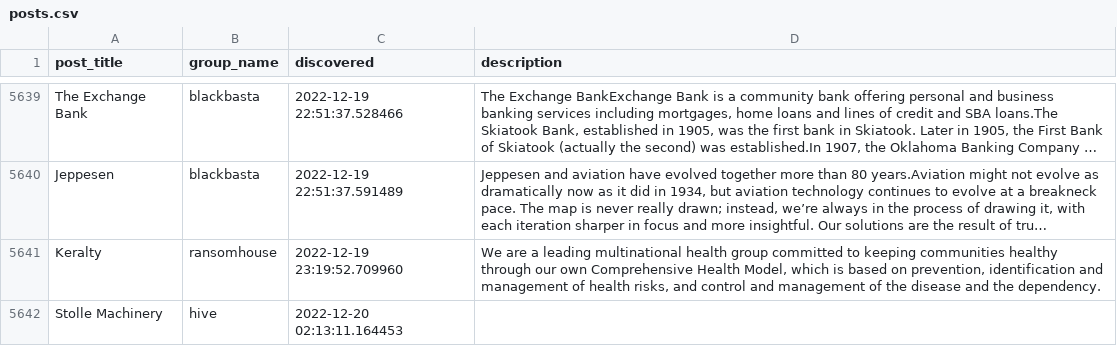
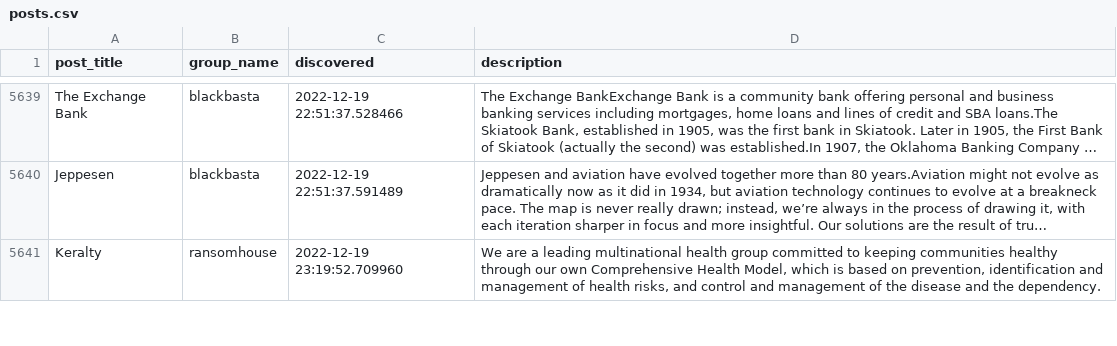
Before and after one commit to tinyx3k/ransomware.live, a CSV file: docs/posts.csv, drawn as a sheet; only a part is shown, gaps mark what is left out; long unchanged cells end in …; removed rows and columns are numbered as before the commit, all else as after; the diff covers the shown part only; the diff names each change by its address in the sheet, - before the commit and + after, or states it on an @@ line.

Commit message:
Update hive parser

```diff
--- a/docs/posts.csv
+++ b/docs/posts.csv
-row 5642: Stolle Machinery | hive | 2022-12-20 02:13:11.164453
```
Also changed, not shown: 1 added row and 2 edited cells elsewhere in this file, 2 other files.
